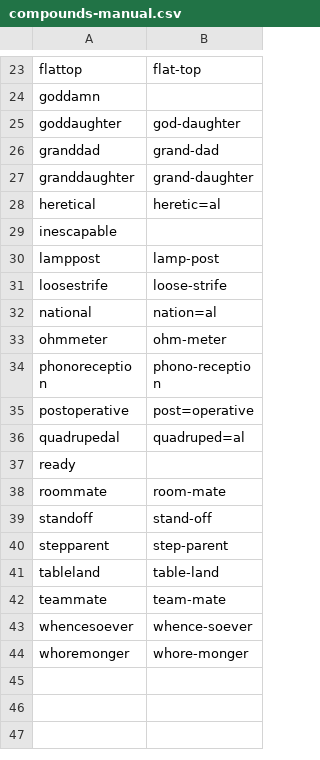
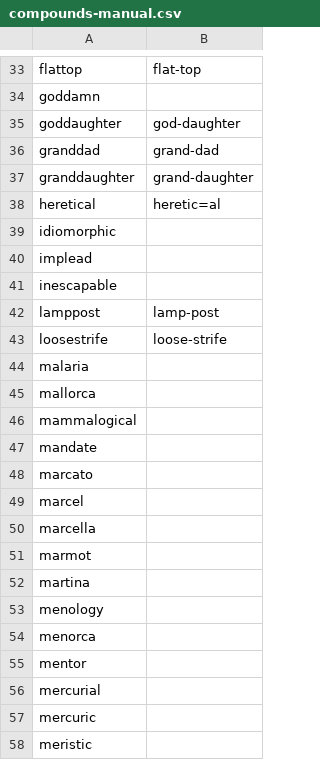
Before and after one commit to ChristianSi/lytspel, a CSV file: data/compounds-manual.csv, drawn as a sheet; only a part is shown, gaps mark what is left out; the shorter side is filled out with more unchanged rows; the diff covers the shown part only; the diff names each change by its address in the sheet, - before the commit and + after, or states it on an @@ line.

Commit message:
Add entries

```diff
--- a/data/compounds-manual.csv
+++ b/data/compounds-manual.csv
+row 39: idiomorphic
+row 40: implead
+row 44: malaria
+row 45: mallorca
+row 46: mammalogical
+row 47: mandate
+row 48: marcato
+row 49: marcel
+row 50: marcella
+row 51: marmot
+row 52: martina
+row 53: menology
+row 54: menorca
+row 55: mentor
+row 56: mercurial
+row 57: mercuric
+row 58: meristic
```
Also changed, not shown: 73 added rows elsewhere in this file.
